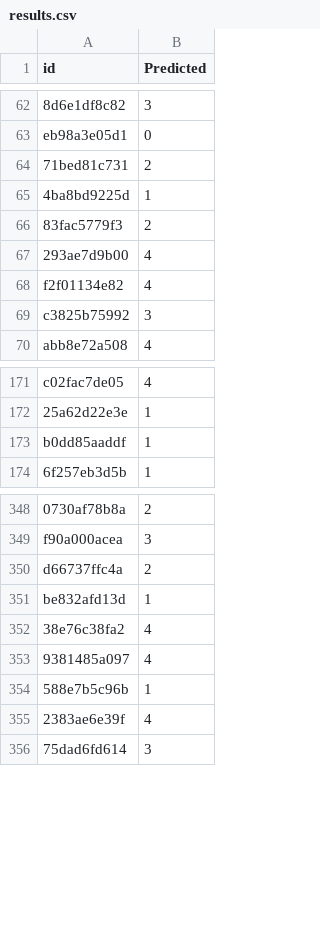
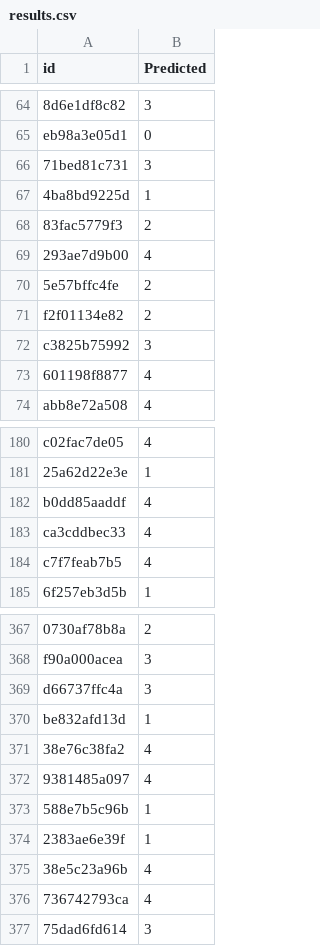
Before and after one commit to G1-ABID-23-24/Smog-prediction, a CSV file: results.csv, drawn as a sheet; only a part is shown, gaps mark what is left out; addresses are those after the commit; the diff covers the shown part only; the diff names each change by its address in the sheet, - before the commit and + after, or states it on an @@ line.

Commit message:
Results mejorado y "Gears" cambiado por la media

```diff
--- a/results.csv
+++ b/results.csv
-B66 (Predicted): 2
+B66 (Predicted): 3
+row 70: 5e57bffc4fe | 2
-B71 (Predicted): 4
+B71 (Predicted): 2
+row 73: 601198f8877 | 4
-B182 (Predicted): 1
+B182 (Predicted): 4
+row 183: ca3cddbec33 | 4
+row 184: c7f7feab7b5 | 4
-B369 (Predicted): 2
+B369 (Predicted): 3
-B374 (Predicted): 4
+B374 (Predicted): 1
+row 375: 38e5c23a96b | 4
+row 376: 736742793ca | 4
```
Also changed, not shown: 15 added rows and 13 edited cells elsewhere in this file, 6 other files.
